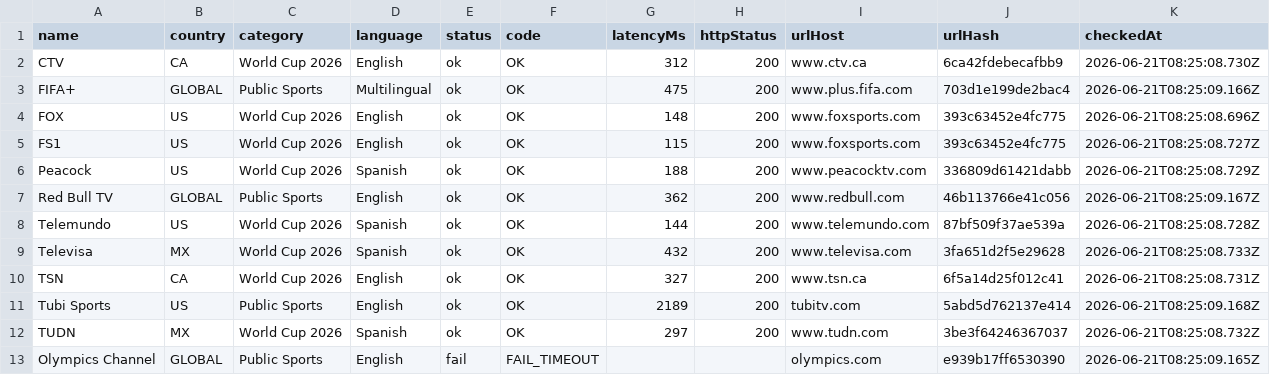
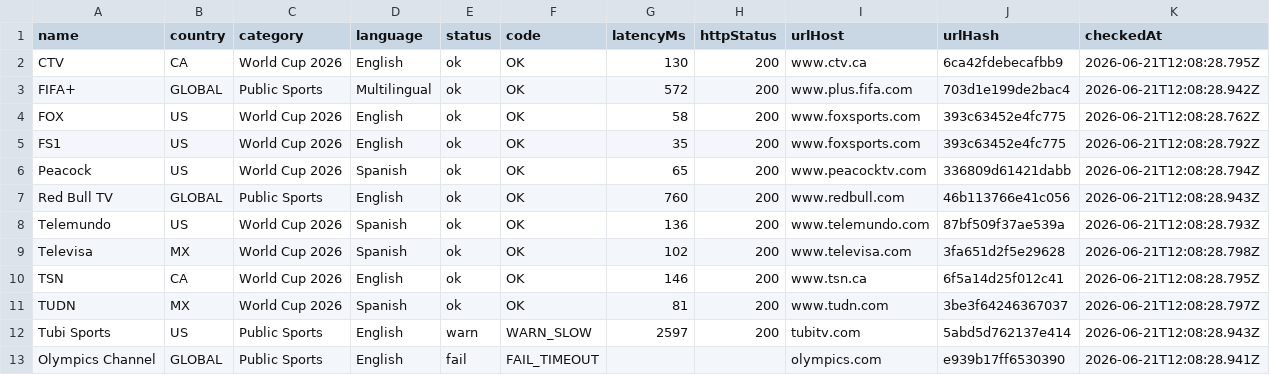
Before and after one commit to xyzs996/iptv-doctor, a CSV file: apps/worldcup-tv-guide/public/status-index.csv, drawn as a sheet.

```diff
--- a/apps/worldcup-tv-guide/public/status-index.csv
+++ b/apps/worldcup-tv-guide/public/status-index.csv
@@ -1,13 +1,13 @@
 name,country,category,language,status,code,latencyMs,httpStatus,urlHost,urlHash,checkedAt
-"CTV","CA","World Cup 2026","English","ok","OK","312","200","www.ctv.ca","6ca42fdebecafbb9","2026-06-21T08:25:08.730Z"
-"FIFA+","GLOBAL","Public Sports","Multilingual","ok","OK","475","200","www.plus.fifa.com","703d1e199de2bac4","2026-06-21T08:25:09.166Z"
-"FOX","US","World Cup 2026","English","ok","OK","148","200","www.foxsports.com","393c63452e4fc775","2026-06-21T08:25:08.696Z"
-"FS1","US","World Cup 2026","English","ok","OK","115","200","www.foxsports.com","393c63452e4fc775","2026-06-21T08:25:08.727Z"
-"Peacock","US","World Cup 2026","Spanish","ok","OK","188","200","www.peacocktv.com","336809d61421dabb","2026-06-21T08:25:08.729Z"
-"Red Bull TV","GLOBAL","Public Sports","English","ok","OK","362","200","www.redbull.com","46b113766e41c056","2026-06-21T08:25:09.167Z"
-"Telemundo","US","World Cup 2026","Spanish","ok","OK","144","200","www.telemundo.com","87bf509f37ae539a","2026-06-21T08:25:08.728Z"
-"Televisa","MX","World Cup 2026","Spanish","ok","OK","432","200","www.televisa.com","3fa651d2f5e29628","2026-06-21T08:25:08.733Z"
-"TSN","CA","World Cup 2026","English","ok","OK","327","200","www.tsn.ca","6f5a14d25f012c41","2026-06-21T08:25:08.731Z"
-"Tubi Sports","US","Public Sports","English","ok","OK","2189","200","tubitv.com","5abd5d762137e414","2026-06-21T08:25:09.168Z"
-"TUDN","MX","World Cup 2026","Spanish","ok","OK","297","200","www.tudn.com","3be3f64246367037","2026-06-21T08:25:08.732Z"
-"Olympics Channel","GLOBAL","Public Sports","English","fail","FAIL_TIMEOUT","","","olympics.com","e939b17ff6530390","2026-06-21T08:25:09.165Z"
+"CTV","CA","World Cup 2026","English","ok","OK","130","200","www.ctv.ca","6ca42fdebecafbb9","2026-06-21T12:08:28.795Z"
+"FIFA+","GLOBAL","Public Sports","Multilingual","ok","OK","572","200","www.plus.fifa.com","703d1e199de2bac4","2026-06-21T12:08:28.942Z"
+"FOX","US","World Cup 2026","English","ok","OK","58","200","www.foxsports.com","393c63452e4fc775","2026-06-21T12:08:28.762Z"
+"FS1","US","World Cup 2026","English","ok","OK","35","200","www.foxsports.com","393c63452e4fc775","2026-06-21T12:08:28.792Z"
+"Peacock","US","World Cup 2026","Spanish","ok","OK","65","200","www.peacocktv.com","336809d61421dabb","2026-06-21T12:08:28.794Z"
+"Red Bull TV","GLOBAL","Public Sports","English","ok","OK","760","200","www.redbull.com","46b113766e41c056","2026-06-21T12:08:28.943Z"
+"Telemundo","US","World Cup 2026","Spanish","ok","OK","136","200","www.telemundo.com","87bf509f37ae539a","2026-06-21T12:08:28.793Z"
+"Televisa","MX","World Cup 2026","Spanish","ok","OK","102","200","www.televisa.com","3fa651d2f5e29628","2026-06-21T12:08:28.798Z"
+"TSN","CA","World Cup 2026","English","ok","OK","146","200","www.tsn.ca","6f5a14d25f012c41","2026-06-21T12:08:28.795Z"
+"TUDN","MX","World Cup 2026","Spanish","ok","OK","81","200","www.tudn.com","3be3f64246367037","2026-06-21T12:08:28.797Z"
+"Tubi Sports","US","Public Sports","English","warn","WARN_SLOW","2597","200","tubitv.com","5abd5d762137e414","2026-06-21T12:08:28.943Z"
+"Olympics Channel","GLOBAL","Public Sports","English","fail","FAIL_TIMEOUT","","","olympics.com","e939b17ff6530390","2026-06-21T12:08:28.941Z"
```
Also changed, not shown: data/status-index.csv, 5 other files.
